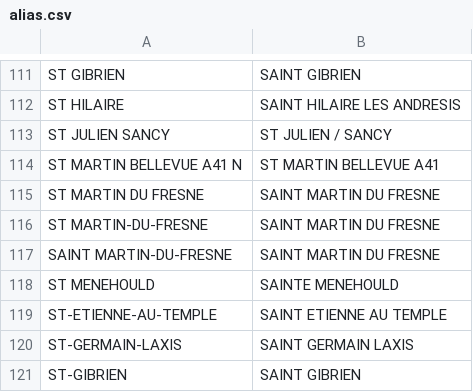
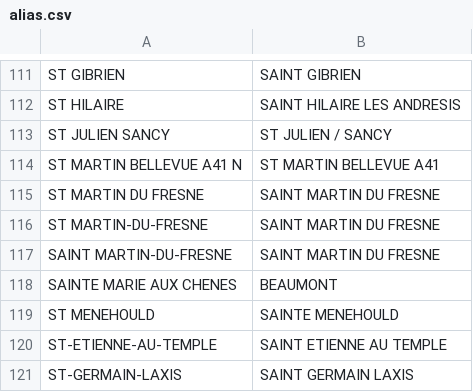
Before and after one commit to kpouer/waze-toll-tool, a CSV file: prices/alias.csv, drawn as a sheet; only a part is shown, gaps mark what is left out; the shorter side is filled out with more unchanged rows; the diff names each change by its address in the sheet, - before the commit and + after, or states it on an @@ line.

Commit message:
fix aliases

```diff
--- a/prices/alias.csv
+++ b/prices/alias.csv
+row 118: SAINTE MARIE AUX CHENES | BEAUMONT
```
